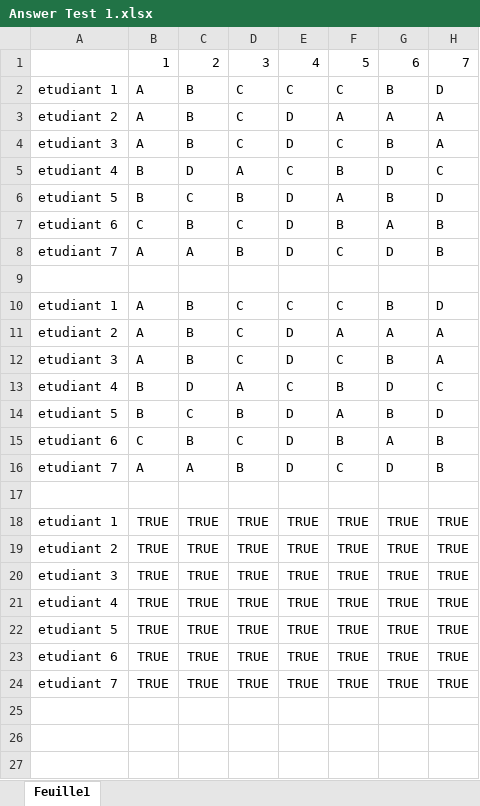
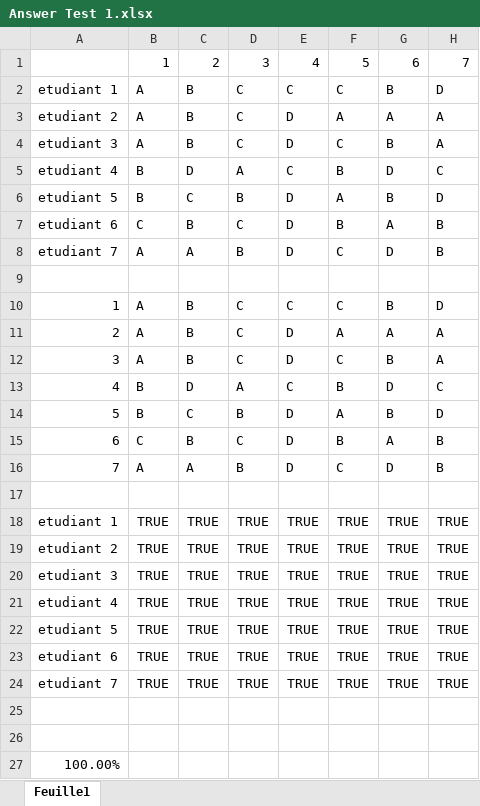
Before and after one commit to paulo1er/PST-Toeic, an Excel workbook: Scan test/Answer Test 1.xlsx, sheet Feuille1, drawn as a sheet; only a part is shown; values as stored, in another font and other column widths than the file's, no borders; conditional formats not drawn; rows hold the shown columns only; the diff names each change by its address in the sheet, - before the commit and + after, or states it on an @@ line.

```diff
--- a/Scan test/Answer Test 1.xlsx (sheet Feuille1)
+++ b/Scan test/Answer Test 1.xlsx (sheet Feuille1)
-A10: etudiant 1
+A10: 1
-A11: etudiant 2
+A11: 2
-A12: etudiant 3
+A12: 3
-A13: etudiant 4
+A13: 4
-A14: etudiant 5
+A14: 5
-A15: etudiant 6
+A15: 6
-A16: etudiant 7
+A16: 7
+row 25: (empty)
+row 26: (empty)
+row 27: 100.00%
```
Also changed, not shown: 5 other files.
